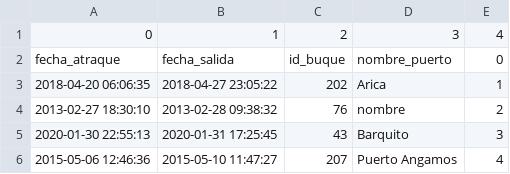
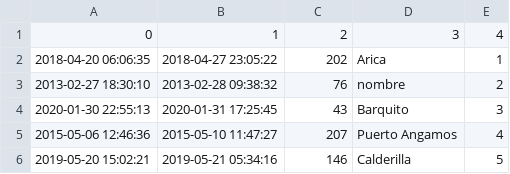
Before and after one commit to fco-hortal/Entregas_G72, a CSV file: Entrega2/tabla_iti.csv, drawn as a sheet; only a part is shown; the shorter side is filled out with more unchanged rows; the diff names each change by its address in the sheet, - before the commit and + after, or states it on an @@ line.

```diff
--- a/Entrega2/tabla_iti.csv
+++ b/Entrega2/tabla_iti.csv
-row 2: fecha_atraque | fecha_salida | id_buque | nombre_puerto | 0
```
Also changed, not shown: Entrega2/navieras.csv.
